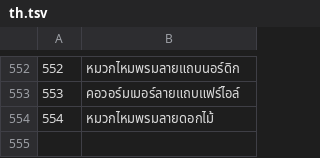
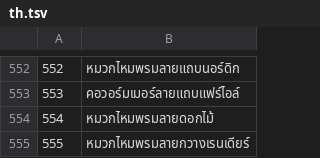
Before and after one commit to jackwallner/knit, a TSV file: scripts/l10n/th.tsv, drawn as a sheet; only a part is shown, gaps mark what is left out.

```diff
--- a/scripts/l10n/th.tsv
+++ b/scripts/l10n/th.tsv
@@ -554 +554,2 @@
 554	หมวกไหมพรมลายดอกไม้
+555	หมวกไหมพรมลายกวางเรนเดียร์
```
Also changed, not shown: scripts/l10n/bn.tsv, scripts/l10n/hi.tsv, 48 other files.
